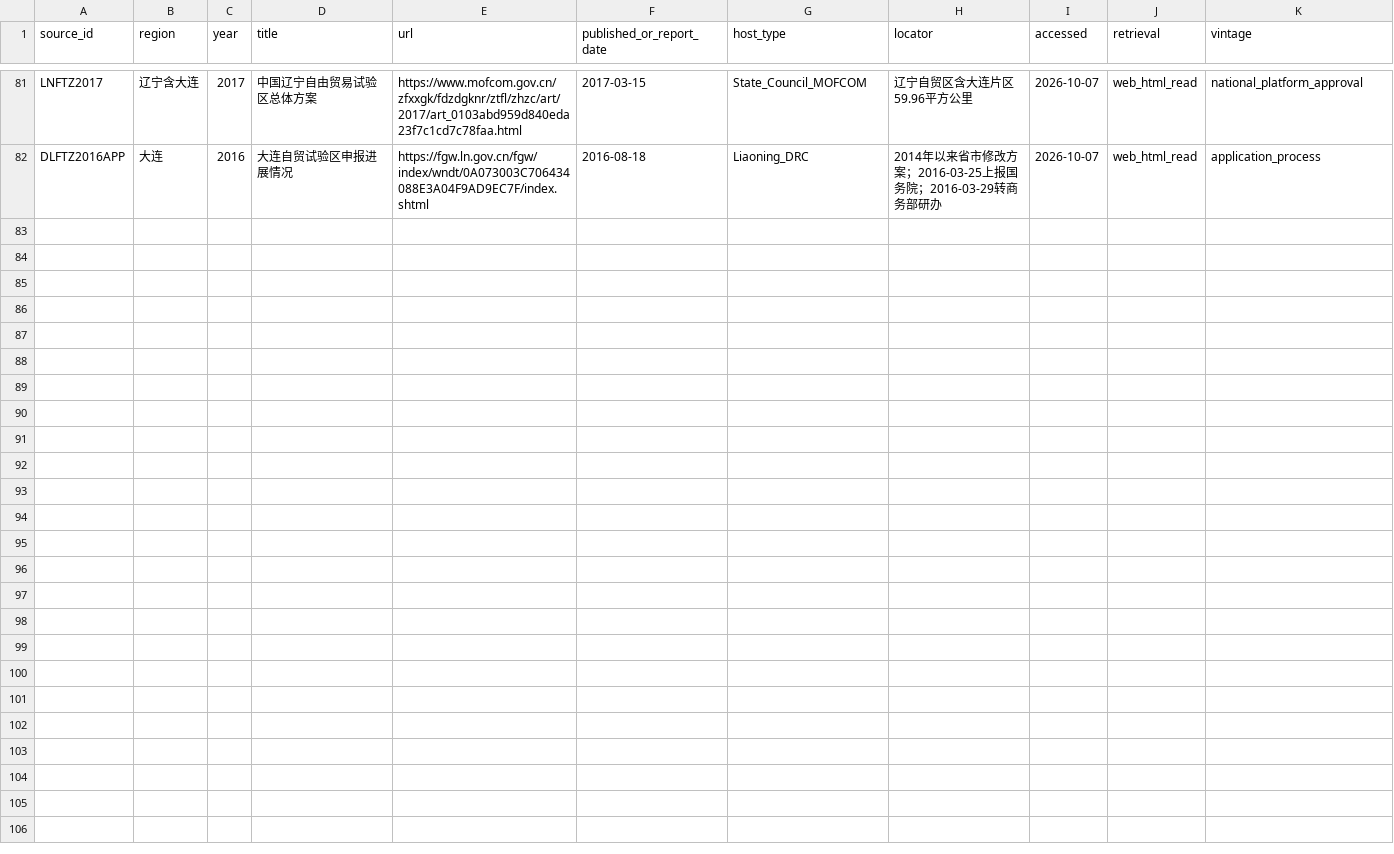
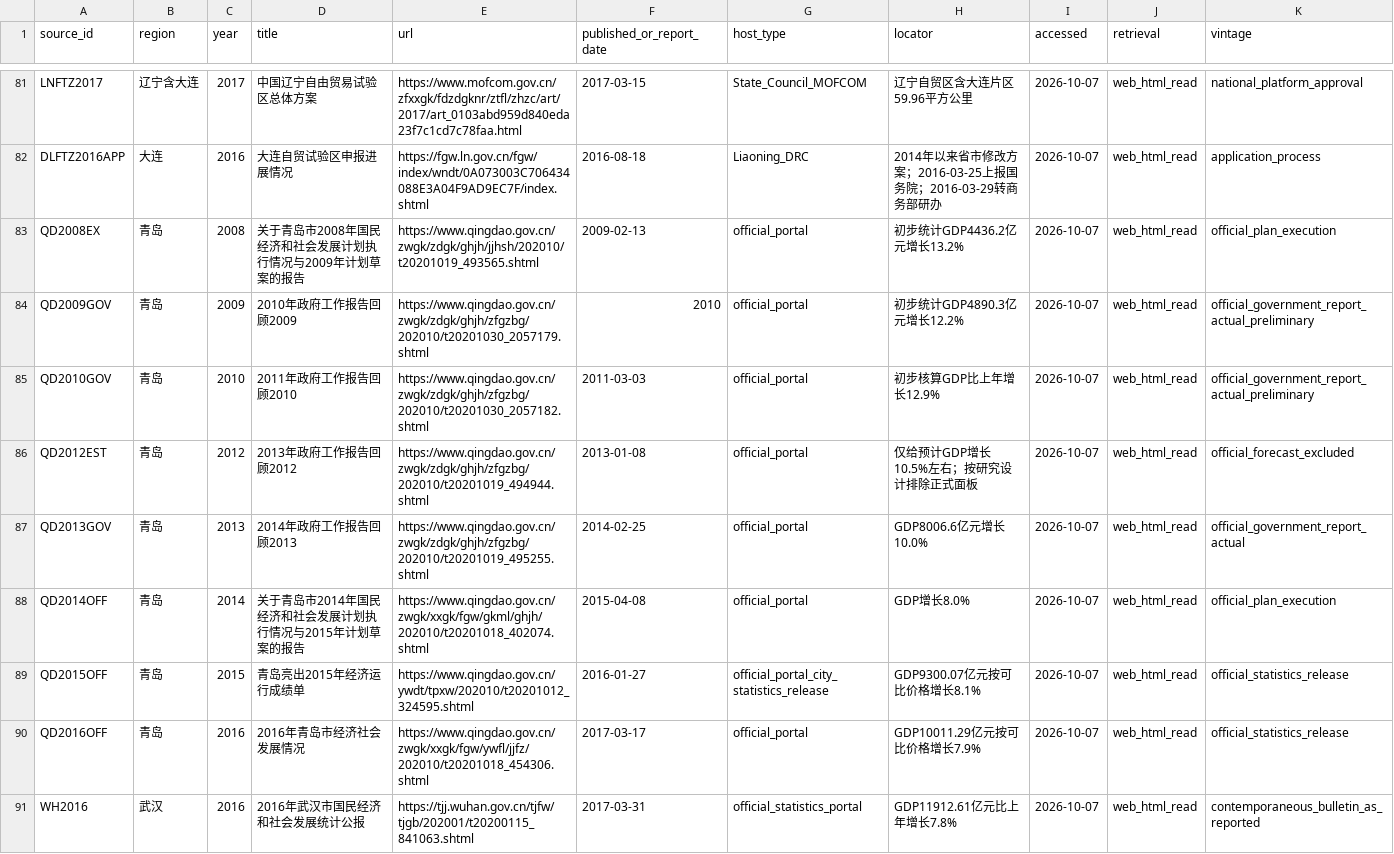
Before and after one commit to Zhangsfish/Dalian, a CSV file: research/bo2012/data/sources.csv, drawn as a sheet; only a part is shown, gaps mark what is left out; the diff names each change by its address in the sheet, - before the commit and + after, or states it on an @@ line.

Commit message:
research S02D: add official Qingdao and Wuhan growth sources

```diff
--- a/research/bo2012/data/sources.csv
+++ b/research/bo2012/data/sources.csv
+row 83: QD2008EX | 青岛 | 2008 | 关于青岛市2008年国民经济和社会发展计划执行情况与2009年计划草案的报告 | https://www.qingdao.gov.cn/zwgk/zdgk/ghjh/jjhsh/202010/t20201019_493565.shtml | 2009-02-13 | official_portal | 初步统计GDP4436.2亿元增长13.2% | 2026-10-07 | web_html_read | official_plan_execution
+row 84: QD2009GOV | 青岛 | 2009 | 2010年政府工作报告回顾2009 | https://www.qingdao.gov.cn/zwgk/zdgk/ghjh/zfgzbg/202010/t20201030_2057179.shtml | 2010 | official_portal | 初步统计GDP4890.3亿元增长12.2% | 2026-10-07 | web_html_read | official_government_report_actual_preliminary
+row 85: QD2010GOV | 青岛 | 2010 | 2011年政府工作报告回顾2010 | https://www.qingdao.gov.cn/zwgk/zdgk/ghjh/zfgzbg/202010/t20201030_2057182.shtml | 2011-03-03 | official_portal | 初步核算GDP比上年增长12.9% | 2026-10-07 | web_html_read | official_government_report_actual_preliminary
+row 86: QD2012EST | 青岛 | 2012 | 2013年政府工作报告回顾2012 | https://www.qingdao.gov.cn/zwgk/zdgk/ghjh/zfgzbg/202010/t20201019_494944.shtml | 2013-01-08 | official_portal | 仅给预计GDP增长10.5%左右；按研究设计排除正式面板 | 2026-10-07 | web_html_read | official_forecast_excluded
+row 87: QD2013GOV | 青岛 | 2013 | 2014年政府工作报告回顾2013 | https://www.qingdao.gov.cn/zwgk/zdgk/ghjh/zfgzbg/202010/t20201019_495255.shtml | 2014-02-25 | official_portal | GDP8006.6亿元增长10.0% | 2026-10-07 | web_html_read | official_government_report_actual
+row 88: QD2014OFF | 青岛 | 2014 | 关于青岛市2014年国民经济和社会发展计划执行情况与2015年计划草案的报告 | https://www.qingdao.gov.cn/zwgk/xxgk/fgw/gkml/ghjh/202010/t20201018_402074.shtml | 2015-04-08 | official_portal | GDP增长8.0% | 2026-10-07 | web_html_read | official_plan_execution
+row 89: QD2015OFF | 青岛 | 2015 | 青岛亮出2015年经济运行成绩单 | https://www.qingdao.gov.cn/ywdt/tpxw/202010/t20201012_324595.shtml | 2016-01-27 | official_portal_city_statistics_release | GDP9300.07亿元按可比价格增长8.1% | 2026-10-07 | web_html_read | official_statistics_release
+row 90: QD2016OFF | 青岛 | 2016 | 2016年青岛市经济社会发展情况 | https://www.qingdao.gov.cn/zwgk/xxgk/fgw/ywfl/jjfz/202010/t20201018_454306.shtml | 2017-03-17 | official_portal | GDP10011.29亿元按可比价格增长7.9% | 2026-10-07 | web_html_read | official_statistics_release
+row 91: WH2016 | 武汉 | 2016 | 2016年武汉市国民经济和社会发展统计公报 | https://tjj.wuhan.gov.cn/tjfw/tjgb/202001/t20200115_841063.shtml | 2017-03-31 | official_statistics_portal | GDP11912.61亿元比上年增长7.8% | 2026-10-07 | web_html_read | contemporaneous_bulletin_as_reported
```
